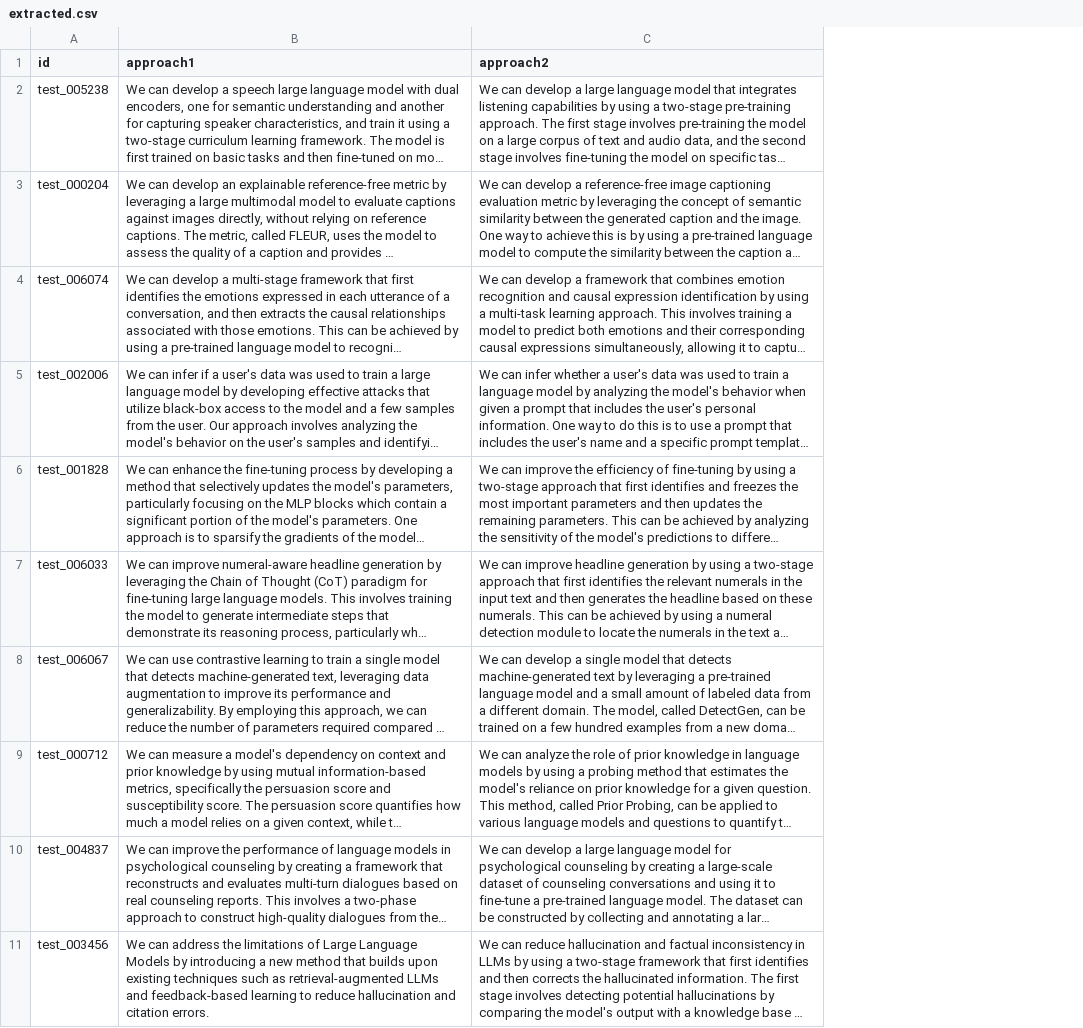
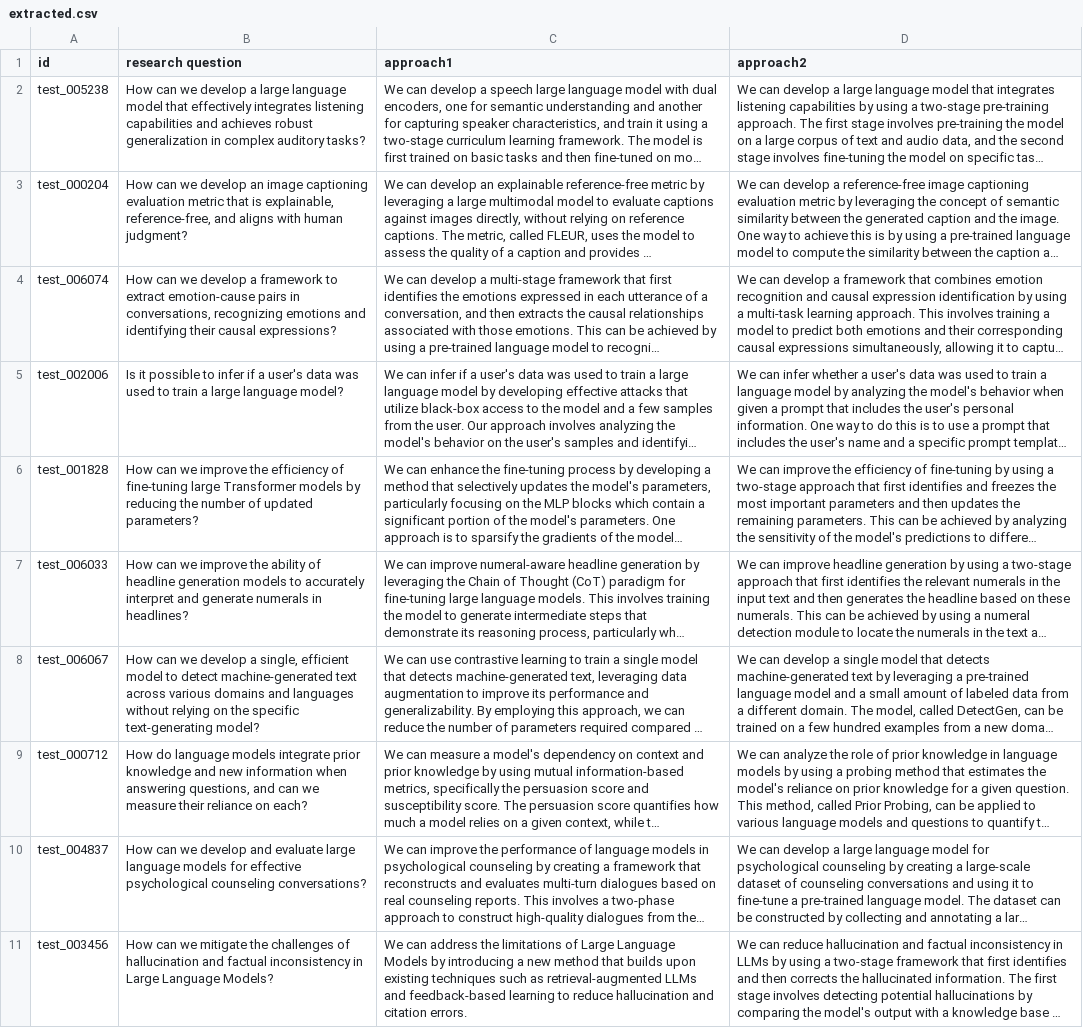
Before and after one commit to ryokamoi/cse587-final, a CSV file: human_annotation/csv/extracted.csv, drawn as a sheet; only a part is shown; long unchanged cells end in …; the diff names each change by its address in the sheet, - before the commit and + after, or states it on an @@ line.

Commit message:
added research question to src/human_annotation/create_human_annotation_interface.py

```diff
--- a/human_annotation/csv/extracted.csv
+++ b/human_annotation/csv/extracted.csv
+column B (research question), rows 2-11: How can we develop a large language model that effectively integrates listening capabilities and achieves robust generalization in complex auditory tasks? | How can we develop an image captioning evaluation metric that is explainable, reference-free, and aligns with human judgment? | How can we develop a framework to extract emotion-cause pairs in conversations, recognizing emotions and identifying their causal expressions? | Is it possible to infer if a user's data was used to train a large language model? | How can we improve the efficiency of fine-tuning large Transformer models by reducing the number of updated parameters? | How can we improve the ability of headline generation models to accurately interpret and generate numerals in headlines? | How can we develop a single, efficient model to detect machine-generated text across various domains and languages without relying on the specific text-generating model? | How do language models integrate prior knowledge and new information when answering questions, and can we measure their reliance on each? | How can we develop and evaluate large language models for effective psychological counseling conversations? | How can we mitigate the challenges of hallucination and factual inconsistency in Large Language Models?
```
Also changed, not shown: human_annotation/csv/llama31-8B.csv, human_annotation/csv/llama33-70B.csv, 1 other file.
